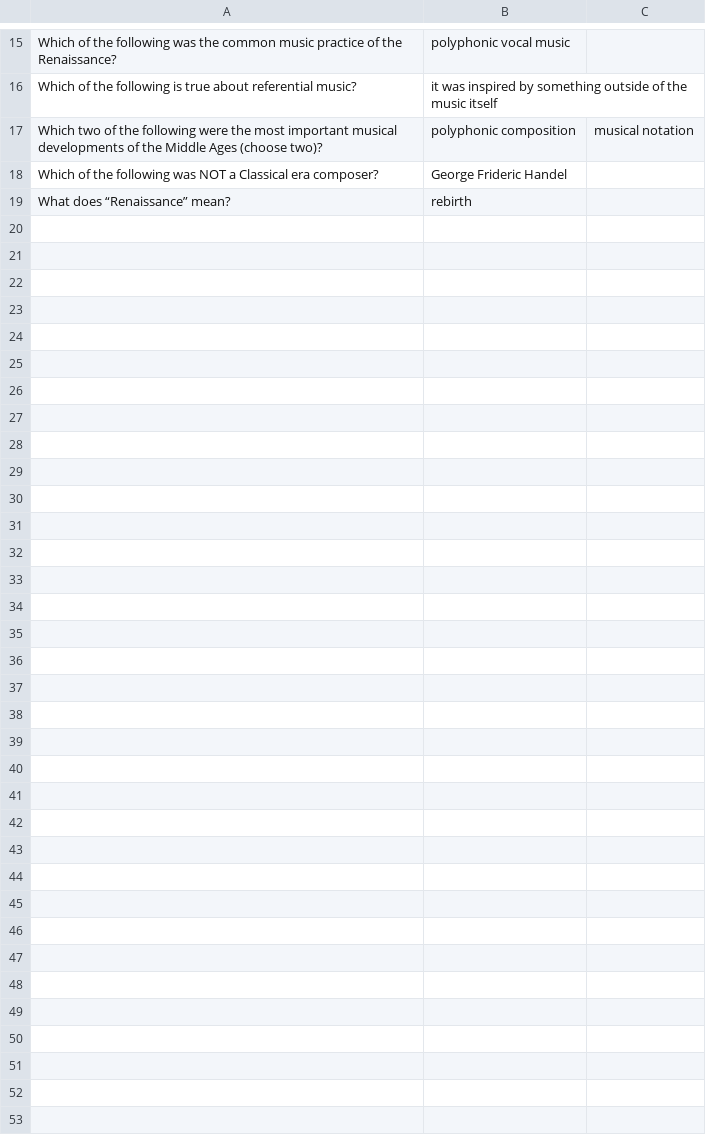
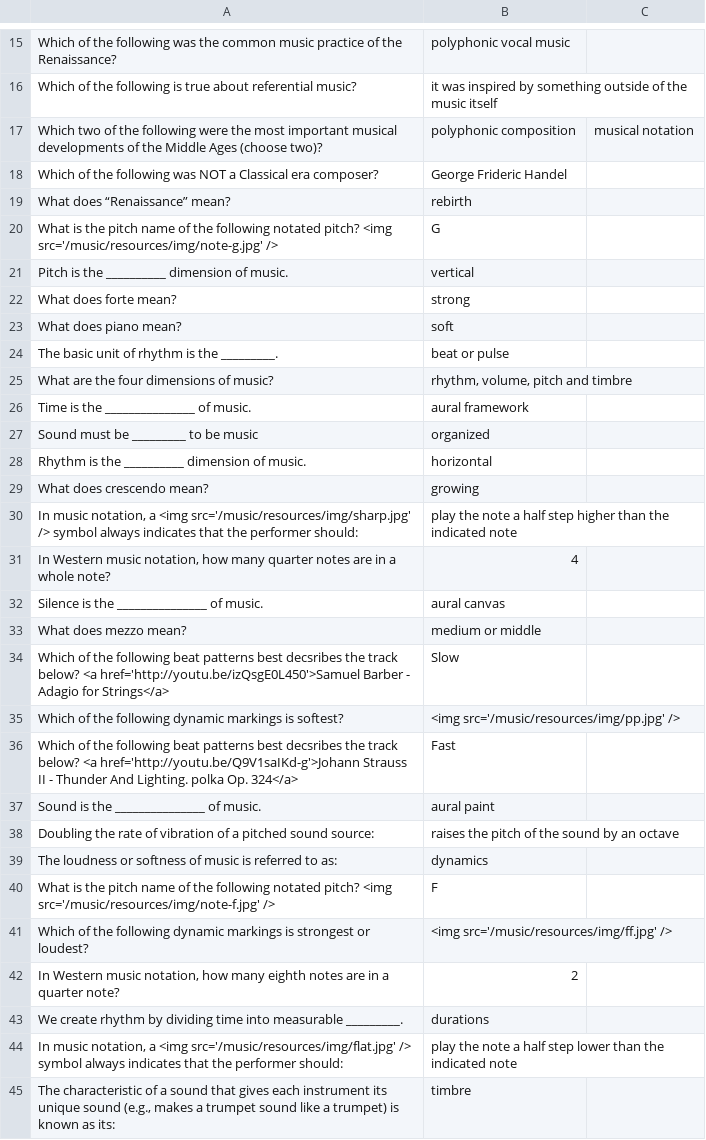
Before and after one commit to SonOfLysander/Music1010-SpringMVC-AngularJS, a CSV file: src/main/webapp/WEB-INF/csv/question-answers.csv, drawn as a sheet; only a part is shown, gaps mark what is left out.

Commit message:
more questions and answers added. also added support for images in questions and answers.

```diff
--- a/src/main/webapp/WEB-INF/csv/question-answers.csv
+++ b/src/main/webapp/WEB-INF/csv/question-answers.csv
@@ -19 +19,27 @@ Which of the following was NOT a Classical era composer?;George Frideric Handel;
 What does “Renaissance” mean?;rebirth;
+What is the pitch name of the following notated pitch? <img src='/music/resources/img/note-g.jpg' />;G;
+Pitch is the __________ dimension of music.;vertical;
+What does forte mean?;strong;
+What does piano mean?;soft;
+The basic unit of rhythm is the _________.;beat or pulse;
+What are the four dimensions of music?;rhythm, volume, pitch and timbre;
+Time is the _______________ of music.;aural framework;
+Sound must be _________ to be music;organized;
+Rhythm is the __________ dimension of music.;horizontal;
+What does crescendo mean?;growing;
+In music notation, a <img src='/music/resources/img/sharp.jpg' /> symbol always indicates that the performer should:;play the note a half step higher than the indicated note;
+In Western music notation, how many quarter notes are in a whole note?;4;
+Silence is the _______________ of music.;aural canvas;
+What does mezzo mean?;medium or middle;
+Which of the following beat patterns best decsribes the track below? <a href='http://youtu.be/izQsgE0L450'>Samuel Barber - Adagio for Strings</a>;Slow;
+Which of the following dynamic markings is softest?;<img src='/music/resources/img/pp.jpg' />;
+Which of the following beat patterns best decsribes the track below? <a href='http://youtu.be/Q9V1saIKd-g'>Johann Strauss II - Thunder And Lighting. polka Op. 324</a>;Fast;
+Sound is the _______________ of music.;aural paint;
+Doubling the rate of vibration of a pitched sound source:;raises the pitch of the sound by an octave;
+The loudness or softness of music is referred to as:;dynamics;
+What is the pitch name of the following notated pitch? <img src='/music/resources/img/note-f.jpg' />;F;
+Which of the following dynamic markings is strongest or loudest?;<img src='/music/resources/img/ff.jpg' />;
+In Western music notation, how many eighth notes are in a quarter note?;2;
+We create rhythm by dividing time into measurable _________.;durations;
+In music notation, a <img src='/music/resources/img/flat.jpg' /> symbol always indicates that the performer should:;play the note a half step lower than the indicated note;
+The characteristic of a sound that gives each instrument its unique sound (e.g., makes a trumpet sound like a trumpet) is known as its:;timbre;
```
Also changed, not shown: 10 other files.
